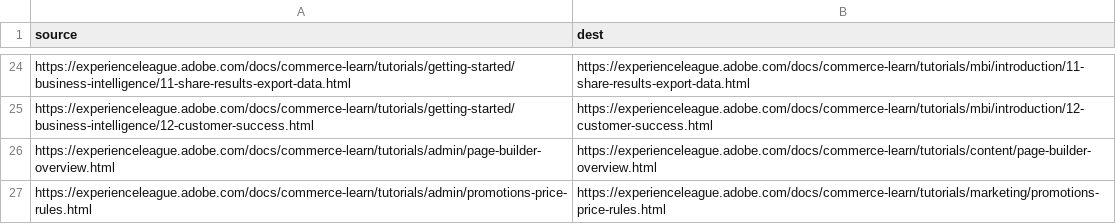
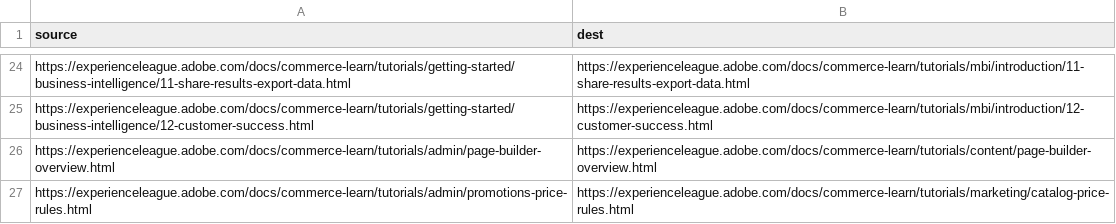
Before and after one commit to AdobeDocs/commerce-learn.nl-NL, a CSV file: redirects.csv, drawn as a sheet; only a part is shown, gaps mark what is left out.

```diff
--- a/redirects.csv
+++ b/redirects.csv
@@ -26,2 +26,2 @@ https://experienceleague.adobe.com/docs/commerce-learn/tutorials/getting-started
 https://experienceleague.adobe.com/docs/commerce-learn/tutorials/admin/page-builder-overview.html,https://experienceleague.adobe.com/docs/commerce-learn/tutorials/content/page-builder-overview.html
-https://experienceleague.adobe.com/docs/commerce-learn/tutorials/admin/promotions-price-rules.html,https://experienceleague.adobe.com/docs/commerce-learn/tutorials/marketing/promotions-price-rules.html
+https://experienceleague.adobe.com/docs/commerce-learn/tutorials/admin/promotions-price-rules.html,https://experienceleague.adobe.com/docs/commerce-learn/tutorials/marketing/catalog-price-rules.html
```
Also changed, not shown: 4 other files.
